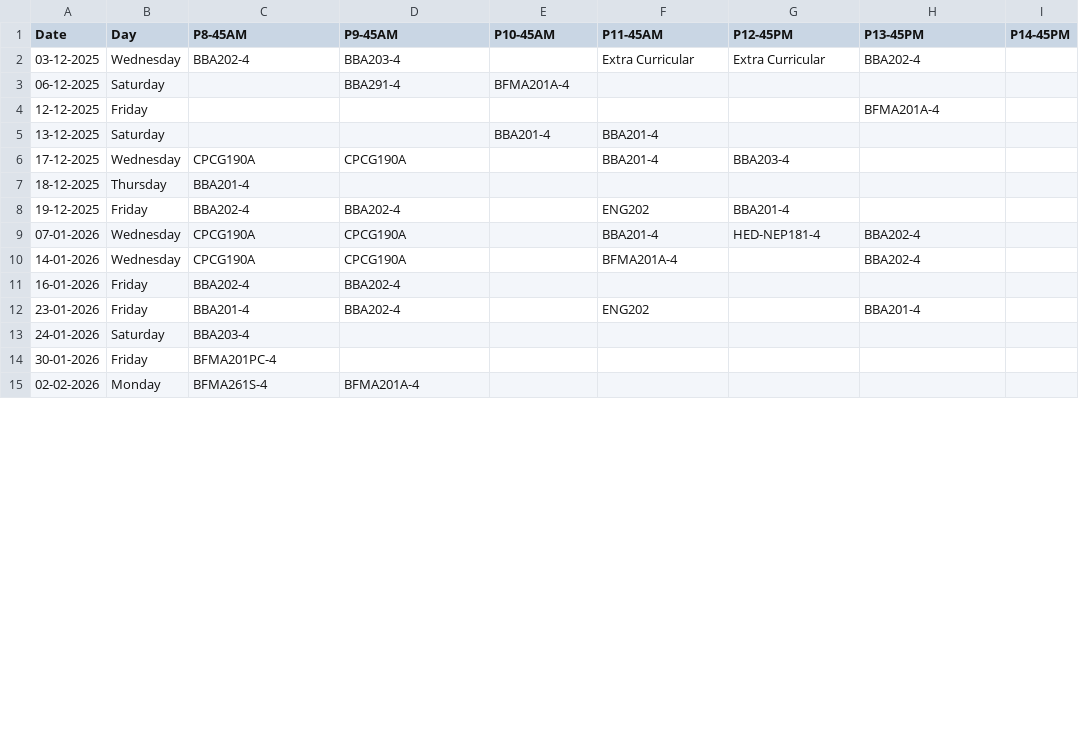
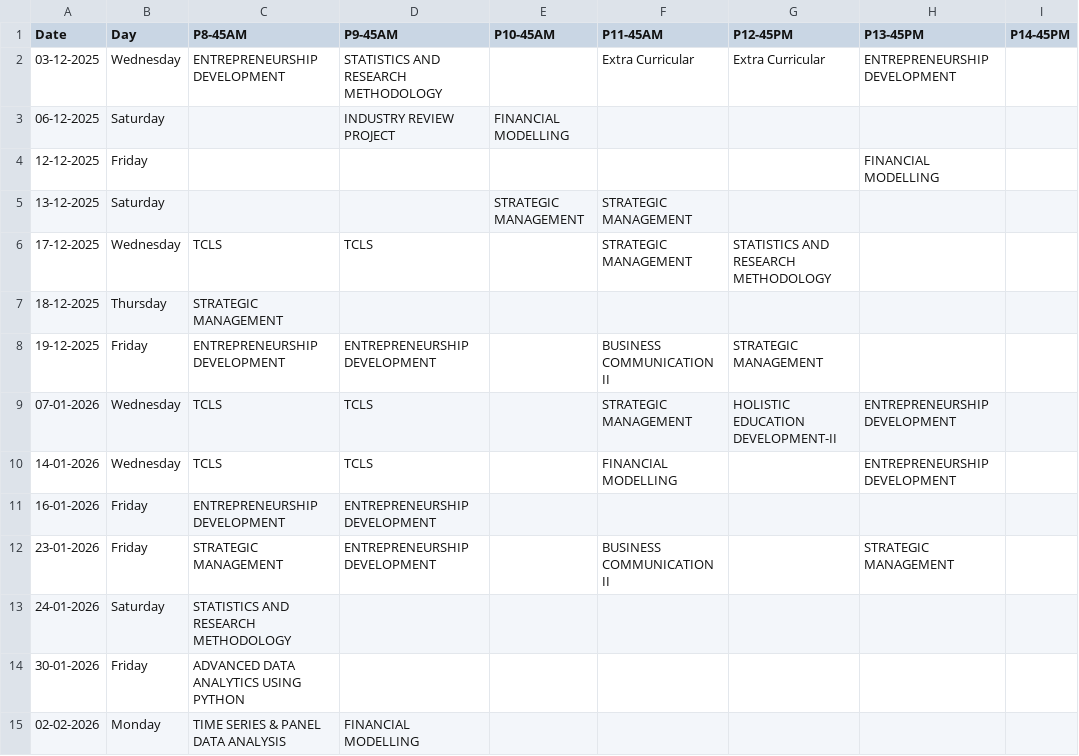
Before and after one commit to atharv-chaudhary-242113/attendance, a CSV file: files/absence details/Atharv Absence 11 feb.csv, drawn as a sheet; only a part is shown; the diff covers the shown part only; the diff names each change by its address in the sheet, - before the commit and + after, or states it on an @@ line.

```diff
--- a/files/absence details/Atharv Absence 11 feb.csv
+++ b/files/absence details/Atharv Absence 11 feb.csv
-C2 (P8-45AM): BBA202-4
+C2 (P8-45AM): ENTREPRENEURSHIP DEVELOPMENT
-D2 (P9-45AM): BBA203-4
+D2 (P9-45AM): STATISTICS AND RESEARCH METHODOLOGY
-H2 (P13-45PM): BBA202-4
+H2 (P13-45PM): ENTREPRENEURSHIP DEVELOPMENT
-D3 (P9-45AM): BBA291-4
+D3 (P9-45AM): INDUSTRY REVIEW PROJECT
-E3 (P10-45AM): BFMA201A-4
+E3 (P10-45AM): FINANCIAL MODELLING
-H4 (P13-45PM): BFMA201A-4
+H4 (P13-45PM): FINANCIAL MODELLING
-E5 (P10-45AM): BBA201-4
+E5 (P10-45AM): STRATEGIC MANAGEMENT
-F5:F6 (P11-45AM): BBA201-4
+F5:F6 (P11-45AM): STRATEGIC MANAGEMENT
-C6 (P8-45AM): CPCG190A
+C6 (P8-45AM): TCLS
-D6 (P9-45AM): CPCG190A
+D6 (P9-45AM): TCLS
-G6 (P12-45PM): BBA203-4
+G6 (P12-45PM): STATISTICS AND RESEARCH METHODOLOGY
-C7 (P8-45AM): BBA201-4
+C7 (P8-45AM): STRATEGIC MANAGEMENT
-C8 (P8-45AM): BBA202-4
+C8 (P8-45AM): ENTREPRENEURSHIP DEVELOPMENT
-D8 (P9-45AM): BBA202-4
+D8 (P9-45AM): ENTREPRENEURSHIP DEVELOPMENT
-F8 (P11-45AM): ENG202
+F8 (P11-45AM): BUSINESS COMMUNICATION II
-G8 (P12-45PM): BBA201-4
+G8 (P12-45PM): STRATEGIC MANAGEMENT
-C9:C10 (P8-45AM): CPCG190A
+C9:C10 (P8-45AM): TCLS
-D9:D10 (P9-45AM): CPCG190A
+D9:D10 (P9-45AM): TCLS
-F9 (P11-45AM): BBA201-4
+F9 (P11-45AM): STRATEGIC MANAGEMENT
-G9 (P12-45PM): HED-NEP181-4
+G9 (P12-45PM): HOLISTIC EDUCATION DEVELOPMENT-II
-H9:H10 (P13-45PM): BBA202-4
+H9:H10 (P13-45PM): ENTREPRENEURSHIP DEVELOPMENT
-F10 (P11-45AM): BFMA201A-4
+F10 (P11-45AM): FINANCIAL MODELLING
-C11 (P8-45AM): BBA202-4
+C11 (P8-45AM): ENTREPRENEURSHIP DEVELOPMENT
-D11:D12 (P9-45AM): BBA202-4
+D11:D12 (P9-45AM): ENTREPRENEURSHIP DEVELOPMENT
-C12 (P8-45AM): BBA201-4
+C12 (P8-45AM): STRATEGIC MANAGEMENT
-F12 (P11-45AM): ENG202
+F12 (P11-45AM): BUSINESS COMMUNICATION II
-H12 (P13-45PM): BBA201-4
+H12 (P13-45PM): STRATEGIC MANAGEMENT
-C13 (P8-45AM): BBA203-4
+C13 (P8-45AM): STATISTICS AND RESEARCH METHODOLOGY
-C14 (P8-45AM): BFMA201PC-4
+C14 (P8-45AM): ADVANCED DATA ANALYTICS USING PYTHON
-C15 (P8-45AM): BFMA261S-4
+C15 (P8-45AM): TIME SERIES & PANEL DATA ANALYSIS
-D15 (P9-45AM): BFMA201A-4
+D15 (P9-45AM): FINANCIAL MODELLING
```
Also changed, not shown: 24 edited cells elsewhere in this file, files/absence details/Siya Absence 11 feb.csv.
